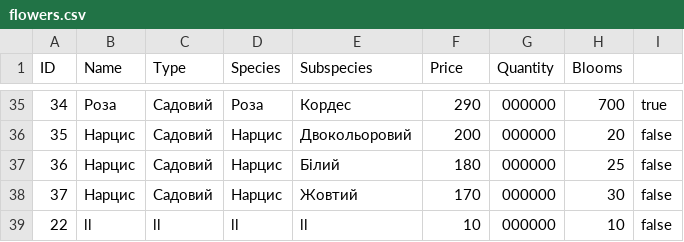
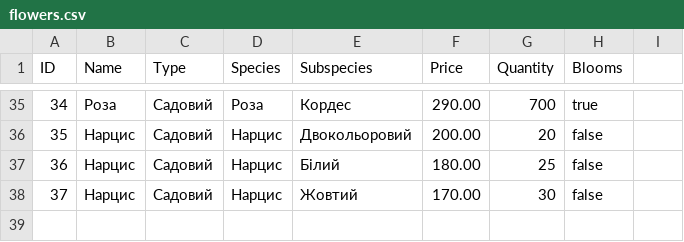
Before and after one commit to sana23ok/Java_Lab8, a CSV file: target/classes/flowers.csv, drawn as a sheet; only a part is shown, gaps mark what is left out; the diff covers the shown part only.

```diff
--- a/target/classes/flowers.csv
+++ b/target/classes/flowers.csv
@@ -35,5 +35,4 @@ ID,Name,Type,Species,Subspecies,Price,Quantity,Blooms
-34,Роза,Садовий,Роза,Кордес,290,000000,700,true
-35,Нарцис,Садовий,Нарцис,Двокольоровий,200,000000,20,false
-36,Нарцис,Садовий,Нарцис,Білий,180,000000,25,false
-37,Нарцис,Садовий,Нарцис,Жовтий,170,000000,30,false
-22,ll,ll,ll,ll,10,000000,10,false
+34,Роза,Садовий,Роза,Кордес,290.00,700,true
+35,Нарцис,Садовий,Нарцис,Двокольоровий,200.00,20,false
+36,Нарцис,Садовий,Нарцис,Білий,180.00,25,false
+37,Нарцис,Садовий,Нарцис,Жовтий,170.00,30,false
```
Also changed, not shown: 132 edited cells elsewhere in this file, flowers.csv, 23 other files.
